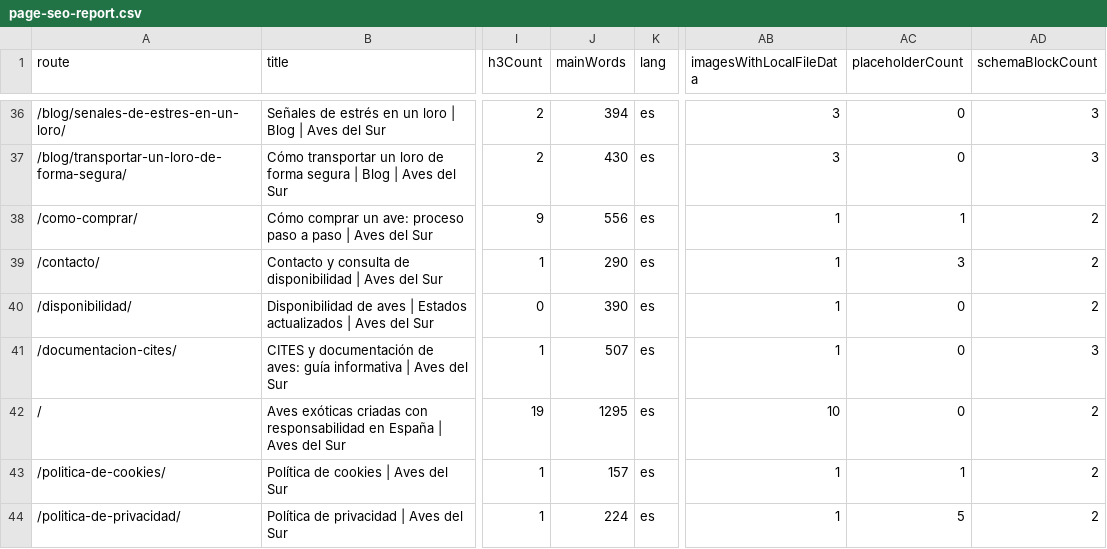
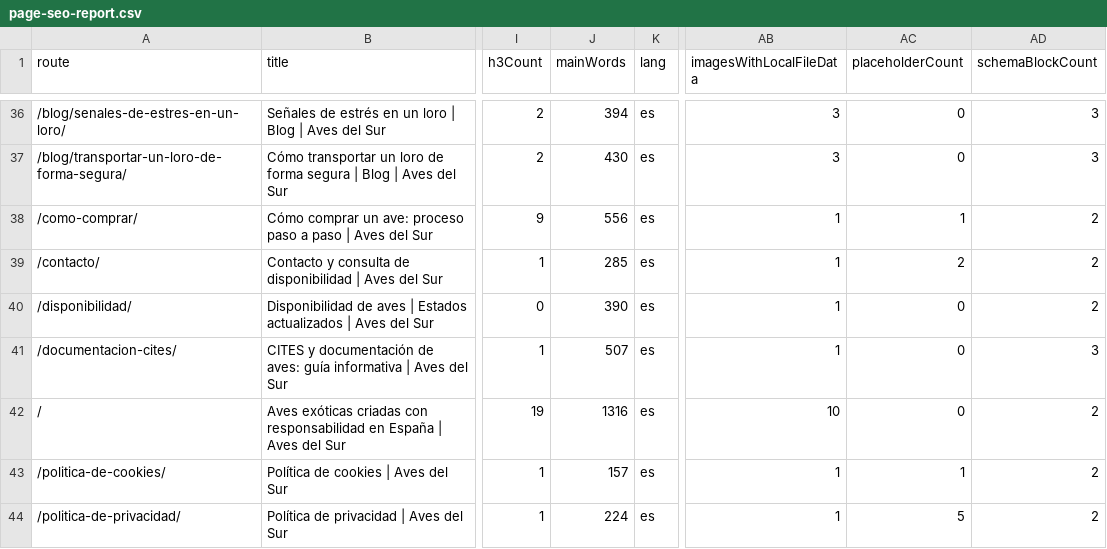
Before and after one commit to ByteNomad7/espa-a-aves-premium, a CSV file: seo-audit/page-seo-report.csv, drawn as a sheet; only a part is shown, gaps mark what is left out; the diff covers the shown part only; the diff names each change by its address in the sheet, - before the commit and + after, or states it on an @@ line.

```diff
--- a/seo-audit/page-seo-report.csv
+++ b/seo-audit/page-seo-report.csv
-J39 (mainWords): 290
+J39 (mainWords): 285
-AC39 (placeholderCount): 3
+AC39 (placeholderCount): 2
-J42 (mainWords): 1295
+J42 (mainWords): 1316
```
Also changed, not shown: 9 edited cells elsewhere in this file, 57 other files.
